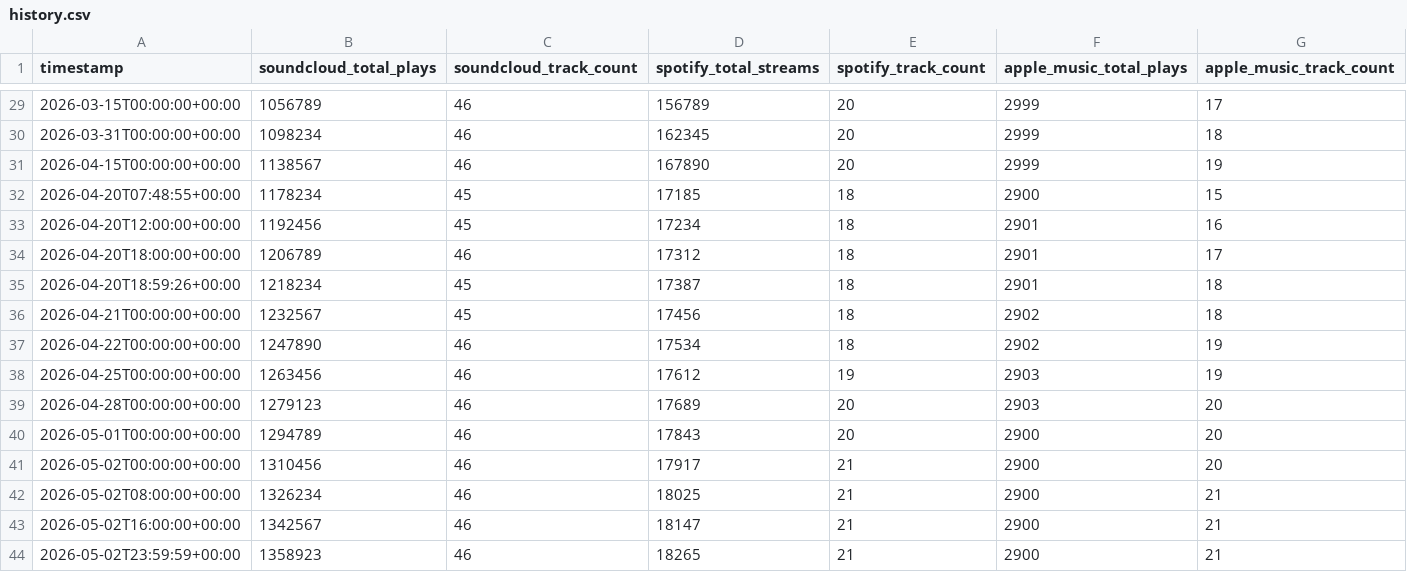
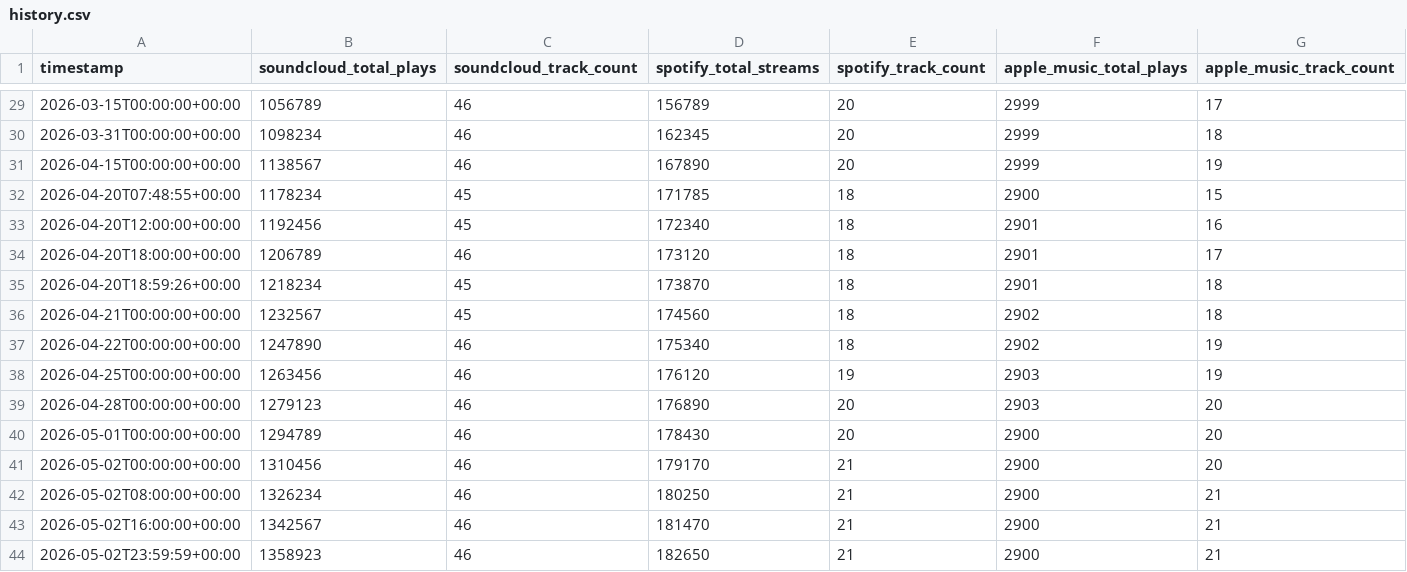
Before and after one commit to thepoolpat/poolpat-portfolio, a CSV file: data/history.csv, drawn as a sheet; only a part is shown, gaps mark what is left out.

Commit message:
fix: correct Spotify stream counts in history.csv (drop from 167K to 17K was data corruption)

```diff
--- a/data/history.csv
+++ b/data/history.csv
@@ -31,14 +31,14 @@ timestamp,soundcloud_total_plays,soundcloud_track_count,spotify_total_streams,sp
 2026-04-15T00:00:00+00:00,1138567,46,167890,20,2999,19
-2026-04-20T07:48:55+00:00,1178234,45,17185,18,2900,15
-2026-04-20T12:00:00+00:00,1192456,45,17234,18,2901,16
-2026-04-20T18:00:00+00:00,1206789,46,17312,18,2901,17
-2026-04-20T18:59:26+00:00,1218234,45,17387,18,2901,18
-2026-04-21T00:00:00+00:00,1232567,45,17456,18,2902,18
-2026-04-22T00:00:00+00:00,1247890,46,17534,18,2902,19
-2026-04-25T00:00:00+00:00,1263456,46,17612,19,2903,19
-2026-04-28T00:00:00+00:00,1279123,46,17689,20,2903,20
-2026-05-01T00:00:00+00:00,1294789,46,17843,20,2900,20
-2026-05-02T00:00:00+00:00,1310456,46,17917,21,2900,20
-2026-05-02T08:00:00+00:00,1326234,46,18025,21,2900,21
-2026-05-02T16:00:00+00:00,1342567,46,18147,21,2900,21
-2026-05-02T23:59:59+00:00,1358923,46,18265,21,2900,21
+2026-04-20T07:48:55+00:00,1178234,45,171785,18,2900,15
+2026-04-20T12:00:00+00:00,1192456,45,172340,18,2901,16
+2026-04-20T18:00:00+00:00,1206789,46,173120,18,2901,17
+2026-04-20T18:59:26+00:00,1218234,45,173870,18,2901,18
+2026-04-21T00:00:00+00:00,1232567,45,174560,18,2902,18
+2026-04-22T00:00:00+00:00,1247890,46,175340,18,2902,19
+2026-04-25T00:00:00+00:00,1263456,46,176120,19,2903,19
+2026-04-28T00:00:00+00:00,1279123,46,176890,20,2903,20
+2026-05-01T00:00:00+00:00,1294789,46,178430,20,2900,20
+2026-05-02T00:00:00+00:00,1310456,46,179170,21,2900,20
+2026-05-02T08:00:00+00:00,1326234,46,180250,21,2900,21
+2026-05-02T16:00:00+00:00,1342567,46,181470,21,2900,21
+2026-05-02T23:59:59+00:00,1358923,46,182650,21,2900,21
```
